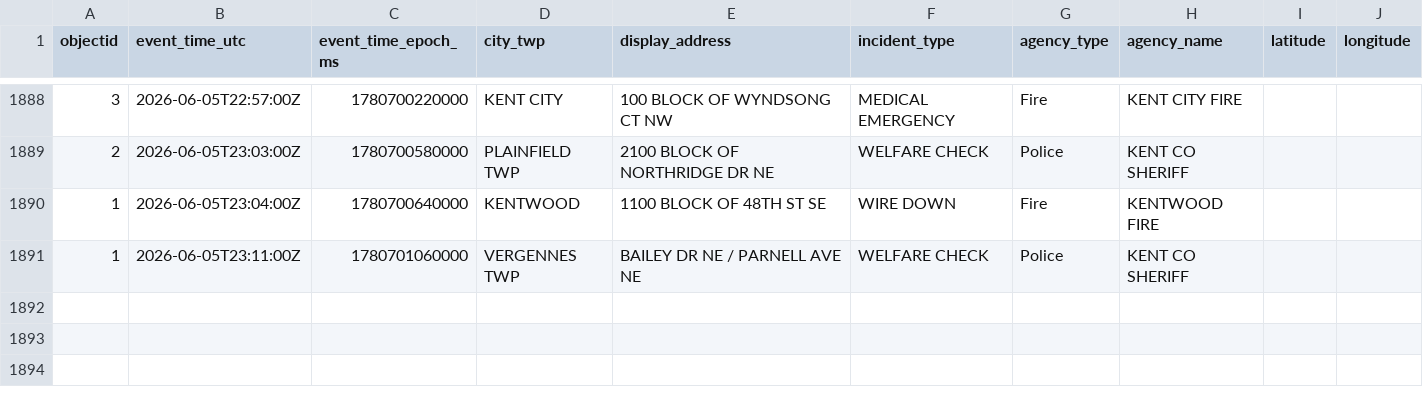
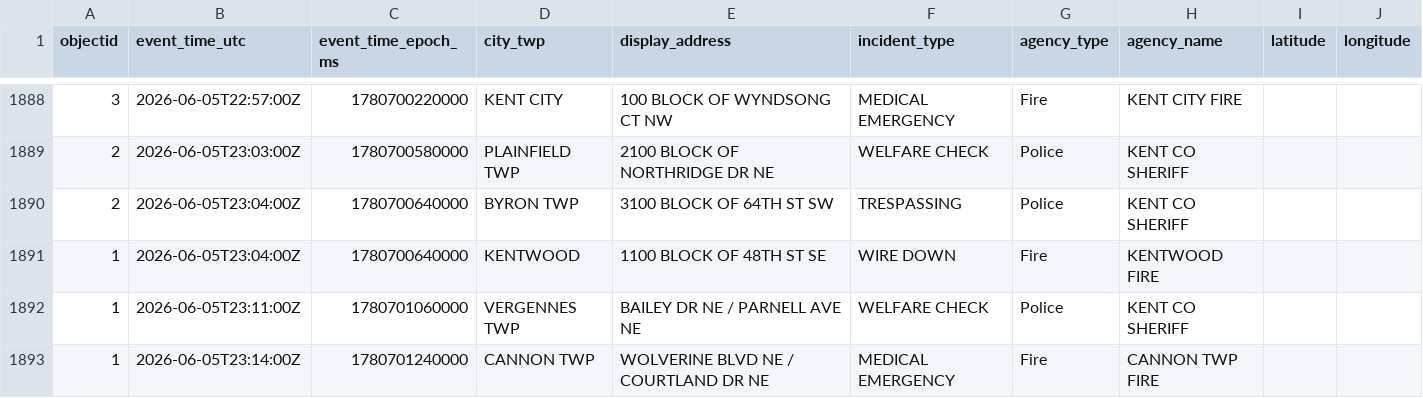
Before and after one commit to Cantica-Systems/west-michigan-dispatch, a CSV file: data/kent/2026-06.csv, drawn as a sheet; only a part is shown, gaps mark what is left out; the diff names each change by its address in the sheet, - before the commit and + after, or states it on an @@ line.

```diff
--- a/data/kent/2026-06.csv
+++ b/data/kent/2026-06.csv
+row 1890: 2 | 2026-06-05T23:04:00Z | 1780700640000 | BYRON TWP | 3100 BLOCK OF 64TH ST SW | TRESPASSING | Police | KENT CO SHERIFF
+row 1893: 1 | 2026-06-05T23:14:00Z | 1780701240000 | CANNON TWP | WOLVERINE BLVD NE / COURTLAND DR NE | MEDICAL EMERGENCY | Fire | CANNON TWP FIRE
```
Also changed, not shown: data/grcity/2026-06.csv, 3 other files.
